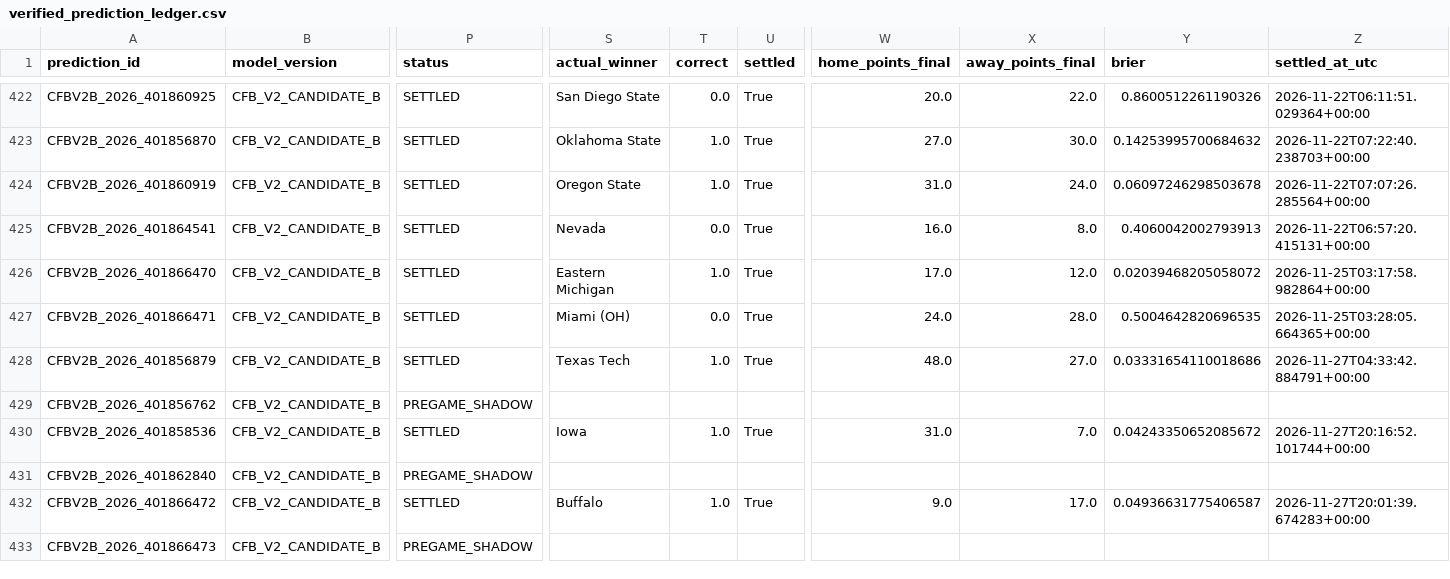
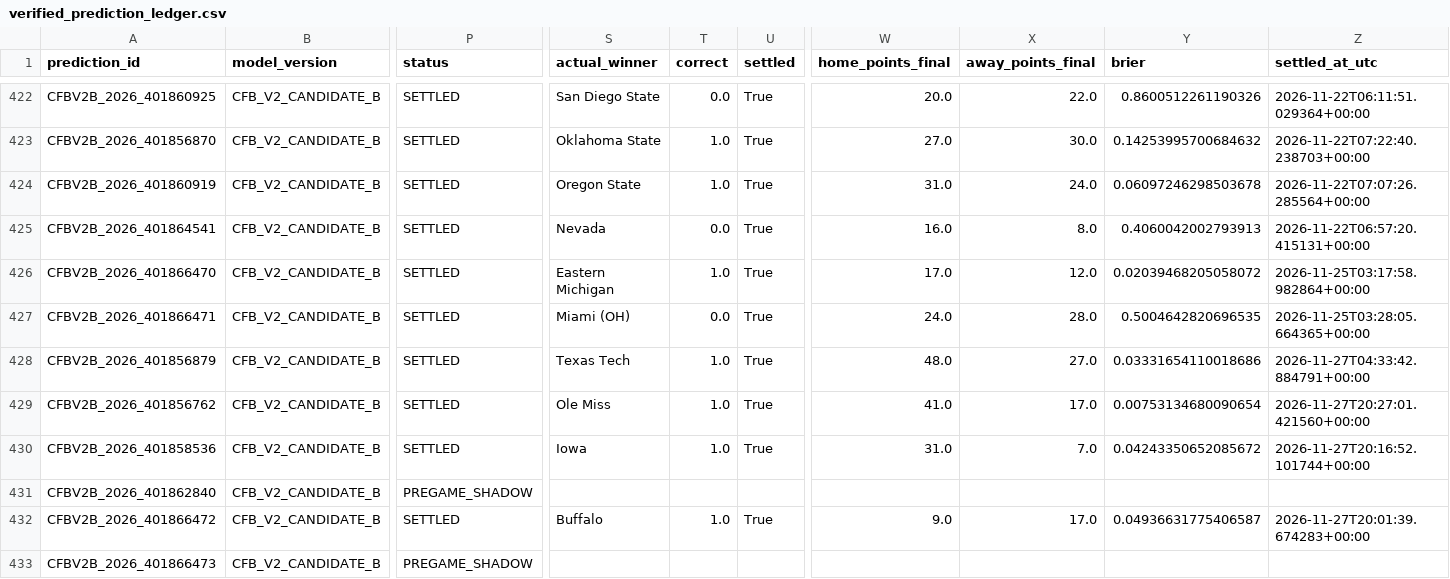
Before and after one commit to bp111301/bp-sports, a CSV file: data/cfb/v2_shadow/verified_prediction_ledger.csv, drawn as a sheet; only a part is shown, gaps mark what is left out; the diff names each change by its address in the sheet, - before the commit and + after, or states it on an @@ line.

```diff
--- a/data/cfb/v2_shadow/verified_prediction_ledger.csv
+++ b/data/cfb/v2_shadow/verified_prediction_ledger.csv
-P429 (status): PREGAME_SHADOW
+P429 (status): SETTLED
-S429 (actual_winner): (empty)
+S429 (actual_winner): Ole Miss
-T429 (correct): (empty)
+T429 (correct): 1.0
-U429 (settled): (empty)
+U429 (settled): True
-W429 (home_points_final): (empty)
+W429 (home_points_final): 41.0
-X429 (away_points_final): (empty)
+X429 (away_points_final): 17.0
-Y429 (brier): (empty)
+Y429 (brier): 0.00753134680090654
-Z429 (settled_at_utc): (empty)
+Z429 (settled_at_utc): 2026-11-27T20:27:01.421560+00:00
```
Also changed, not shown: data/cfb/ledger/prediction_ledger.csv, 3 other files.
